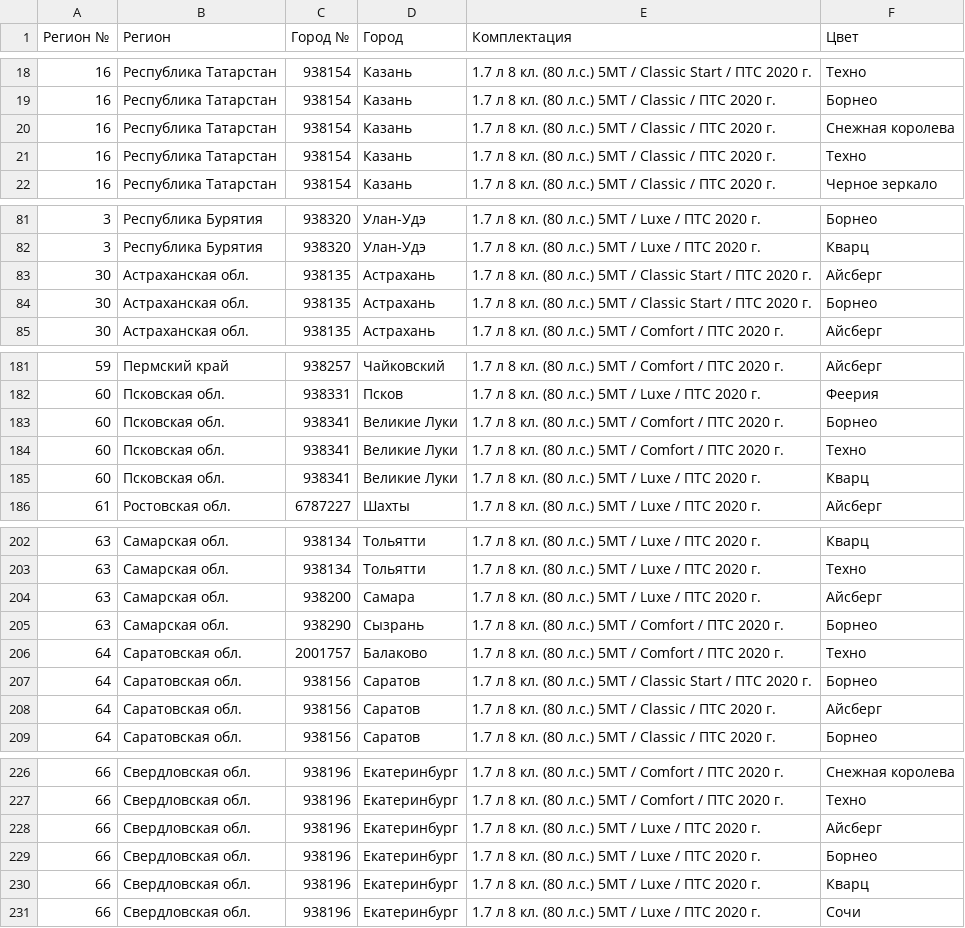
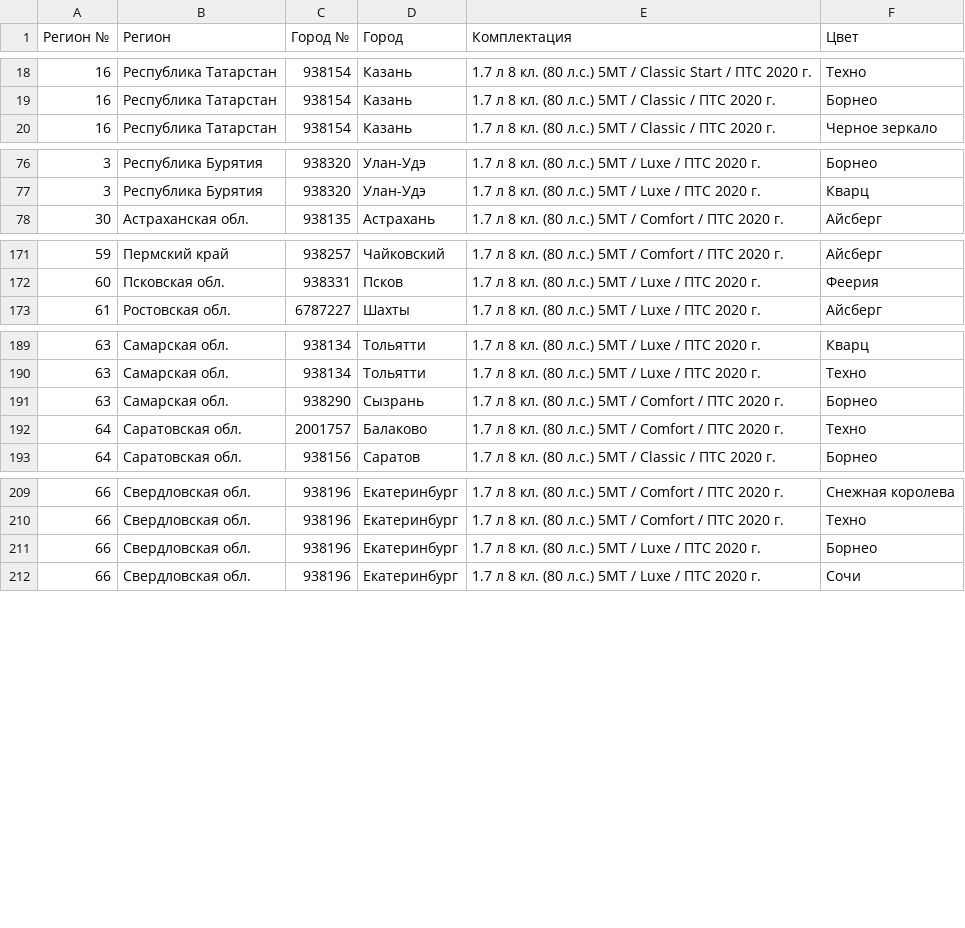
Before and after one commit to kafeg/ladacsv, a CSV file: niva_standard.csv, drawn as a sheet; only a part is shown, gaps mark what is left out; the diff covers the shown part only.

```diff
--- a/niva_standard.csv
+++ b/niva_standard.csv
@@ -19,4 +19,2 @@
 16, Республика Татарстан, 938154, Казань, 1.7 л 8 кл. (80 л.с.) 5МТ / Classic / ПТС 2020 г., Борнео
-16, Республика Татарстан, 938154, Казань, 1.7 л 8 кл. (80 л.с.) 5МТ / Classic / ПТС 2020 г., Снежная королева
-16, Республика Татарстан, 938154, Казань, 1.7 л 8 кл. (80 л.с.) 5МТ / Classic / ПТС 2020 г., Техно
 16, Республика Татарстан, 938154, Казань, 1.7 л 8 кл. (80 л.с.) 5МТ / Classic / ПТС 2020 г., Черное зеркало
@@ -82,4 +77,2 @@
 3, Республика Бурятия, 938320, Улан-Удэ, 1.7 л 8 кл. (80 л.с.) 5МТ / Luxe / ПТС 2020 г., Кварц
-30, Астраханская обл., 938135, Астрахань, 1.7 л 8 кл. (80 л.с.) 5МТ / Classic Start / ПТС 2020 г., Айсберг
-30, Астраханская обл., 938135, Астрахань, 1.7 л 8 кл. (80 л.с.) 5МТ / Classic Start / ПТС 2020 г., Борнео
 30, Астраханская обл., 938135, Астрахань, 1.7 л 8 кл. (80 л.с.) 5МТ / Comfort / ПТС 2020 г., Айсберг
@@ -182,5 +172,2 @@
 60, Псковская обл., 938331, Псков, 1.7 л 8 кл. (80 л.с.) 5МТ / Luxe / ПТС 2020 г., Феерия
-60, Псковская обл., 938341, Великие Луки, 1.7 л 8 кл. (80 л.с.) 5МТ / Comfort / ПТС 2020 г., Борнео
-60, Псковская обл., 938341, Великие Луки, 1.7 л 8 кл. (80 л.с.) 5МТ / Comfort / ПТС 2020 г., Техно
-60, Псковская обл., 938341, Великие Луки, 1.7 л 8 кл. (80 л.с.) 5МТ / Luxe / ПТС 2020 г., Кварц
 61, Ростовская обл., 6787227, Шахты, 1.7 л 8 кл. (80 л.с.) 5МТ / Luxe / ПТС 2020 г., Айсберг
@@ -203,7 +190,4 @@
 63, Самарская обл., 938134, Тольятти, 1.7 л 8 кл. (80 л.с.) 5МТ / Luxe / ПТС 2020 г., Техно
-63, Самарская обл., 938200, Самара, 1.7 л 8 кл. (80 л.с.) 5МТ / Luxe / ПТС 2020 г., Айсберг
 63, Самарская обл., 938290, Сызрань, 1.7 л 8 кл. (80 л.с.) 5МТ / Comfort / ПТС 2020 г., Борнео
 64, Саратовская обл., 2001757, Балаково, 1.7 л 8 кл. (80 л.с.) 5МТ / Comfort / ПТС 2020 г., Техно
-64, Саратовская обл., 938156, Саратов, 1.7 л 8 кл. (80 л.с.) 5МТ / Classic Start / ПТС 2020 г., Борнео
-64, Саратовская обл., 938156, Саратов, 1.7 л 8 кл. (80 л.с.) 5МТ / Classic / ПТС 2020 г., Айсберг
 64, Саратовская обл., 938156, Саратов, 1.7 л 8 кл. (80 л.с.) 5МТ / Classic / ПТС 2020 г., Борнео
@@ -227,5 +210,3 @@
 66, Свердловская обл., 938196, Екатеринбург, 1.7 л 8 кл. (80 л.с.) 5МТ / Comfort / ПТС 2020 г., Техно
-66, Свердловская обл., 938196, Екатеринбург, 1.7 л 8 кл. (80 л.с.) 5МТ / Luxe / ПТС 2020 г., Айсберг
 66, Свердловская обл., 938196, Екатеринбург, 1.7 л 8 кл. (80 л.с.) 5МТ / Luxe / ПТС 2020 г., Борнео
-66, Свердловская обл., 938196, Екатеринбург, 1.7 л 8 кл. (80 л.с.) 5МТ / Luxe / ПТС 2020 г., Кварц
 66, Свердловская обл., 938196, Екатеринбург, 1.7 л 8 кл. (80 л.с.) 5МТ / Luxe / ПТС 2020 г., Сочи
```
Also changed, not shown: 2 added rows and 14 removed rows elsewhere in this file, largus_universal.csv, niva_offroad.csv, 17 other files.
